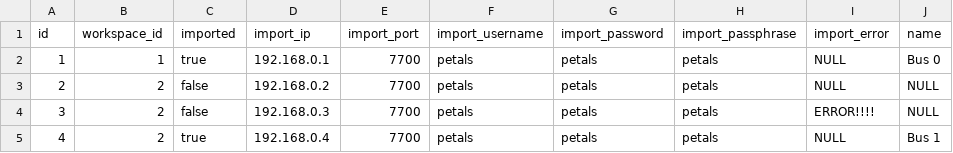
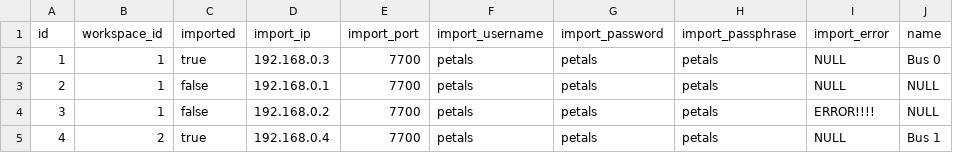
Before and after one commit to petalslink/petals-cockpit, a CSV file: e2e/data/buses.csv, drawn as a sheet.

```diff
--- a/e2e/data/buses.csv
+++ b/e2e/data/buses.csv
@@ -1,5 +1,5 @@
 id,workspace_id,imported,import_ip,import_port,import_username,import_password,import_passphrase,import_error,name
-1,1,true,192.168.0.1,7700,petals,petals,petals,NULL,Bus 0
-2,2,false,192.168.0.2,7700,petals,petals,petals,NULL,NULL
-3,2,false,192.168.0.3,7700,petals,petals,petals,ERROR!!!!,NULL
+1,1,true,192.168.0.3,7700,petals,petals,petals,NULL,Bus 0
+2,1,false,192.168.0.1,7700,petals,petals,petals,NULL,NULL
+3,1,false,192.168.0.2,7700,petals,petals,petals,ERROR!!!!,NULL
 4,2,true,192.168.0.4,7700,petals,petals,petals,NULL,Bus 1
```
Also changed, not shown: e2e/data/components.csv, e2e/data/containers.csv, 6 other files.
